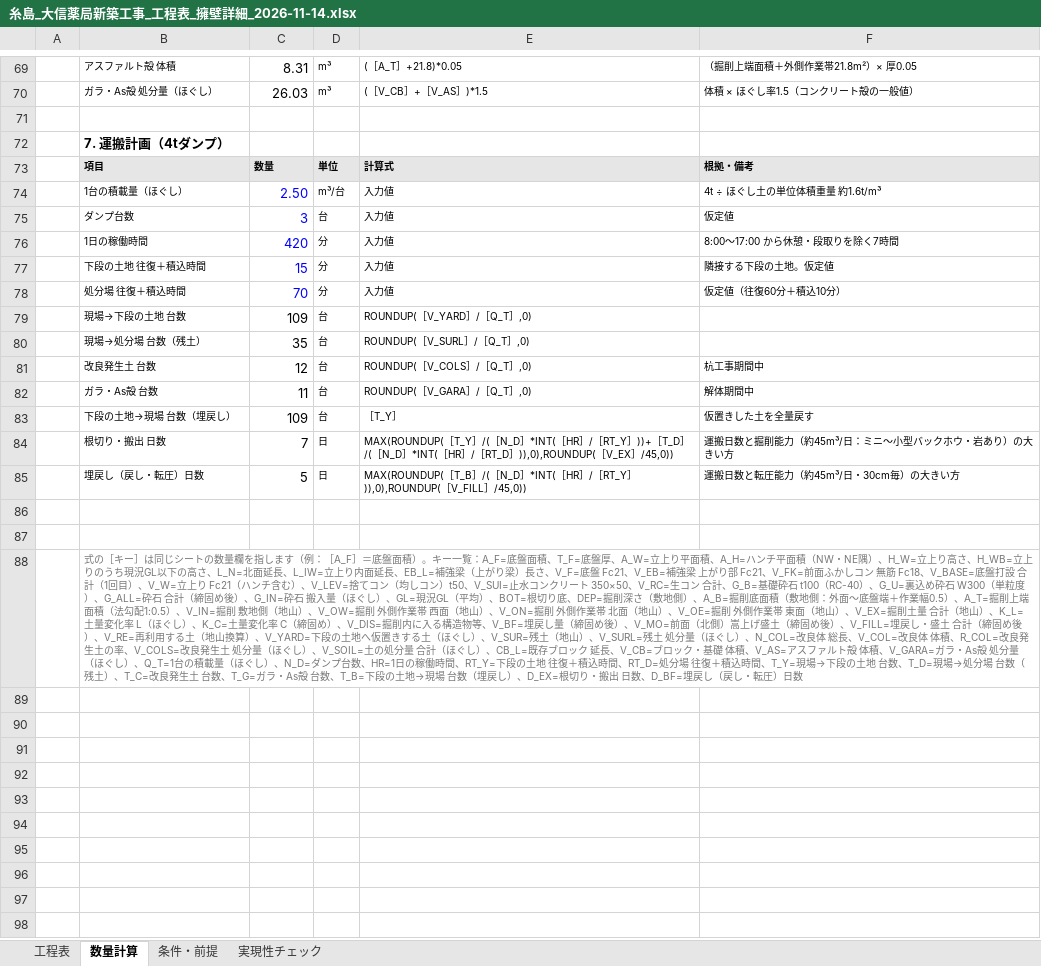
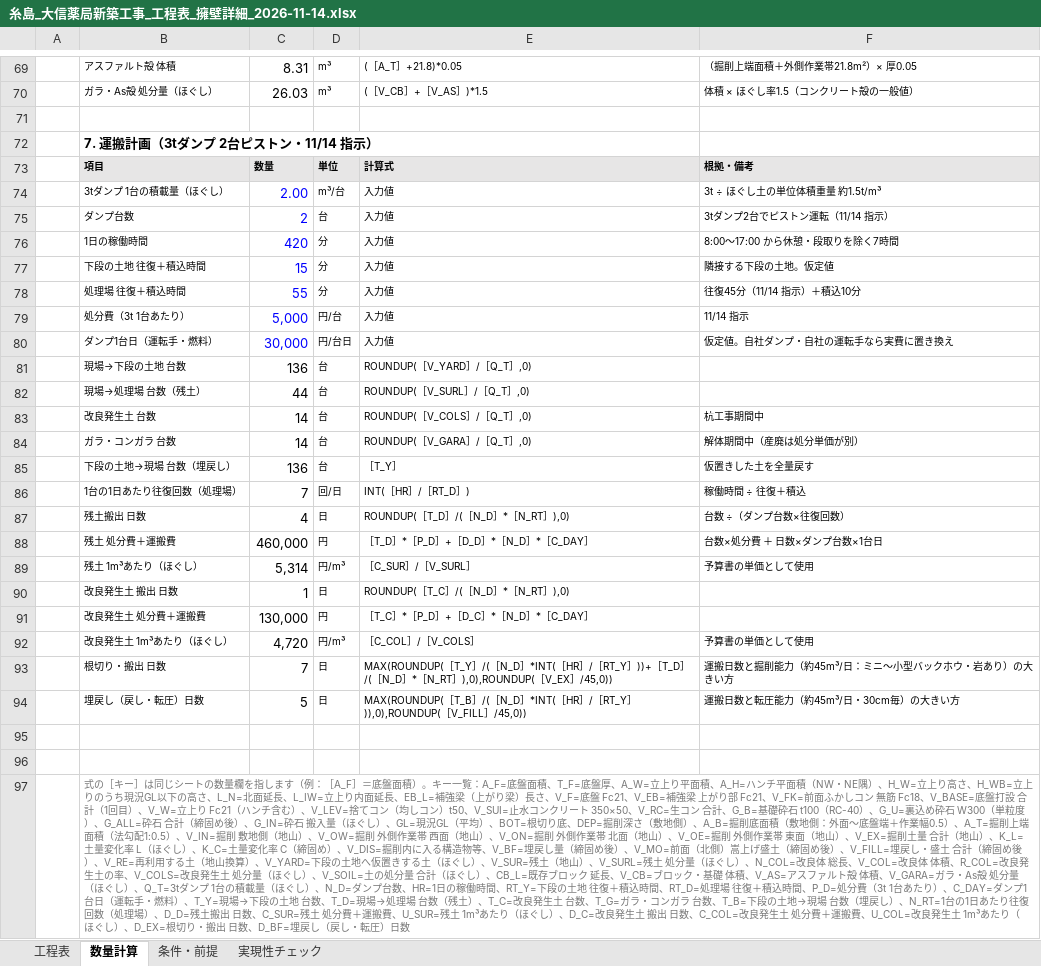
Before and after one commit to kenichihazemoto-byte/sns-automation-app, an Excel workbook: handover/daishin_youheki/schedule/糸島_大信薬局新築工事_工程表_擁壁詳細_2026-11-14.xlsx, sheet 数量計算, drawn as a sheet; only a part is shown, gaps mark what is left out; values as stored, in another font and other column widths than the file's, no borders; removed rows and columns are numbered as before the commit, all else as after; the diff names each change by its address in the sheet, - before the commit and + after, or states it on an @@ line.

```diff
--- a/handover/daishin_youheki/schedule/糸島_大信薬局新築工事_工程表_擁壁詳細_2026-11-14.xlsx (sheet 数量計算)
+++ b/handover/daishin_youheki/schedule/糸島_大信薬局新築工事_工程表_擁壁詳細_2026-11-14.xlsx (sheet 数量計算)
-B72: 7. 運搬計画（4tダンプ）
+B72: 7. 運搬計画（3tダンプ 2台ピストン・11/14 指示）
-B74: 1台の積載量（ほぐし）
+B74: 3tダンプ 1台の積載量（ほぐし）
-C74: 2.50
+C74: 2.00
-F74: 4t ÷ ほぐし土の単位体積重量 約1.6t/m³
+F74: 3t ÷ ほぐし土の単位体積重量 約1.5t/m³
-C75: 3
+C75: 2
-F75: 仮定値
+F75: 3tダンプ2台でピストン運転（11/14 指示）
-B78: 処分場 往復＋積込時間
+B78: 処理場 往復＋積込時間
-C78: 70
+C78: 55
-F78: 仮定値（往復60分＋積込10分）
+F78: 往復45分（11/14 指示）＋積込10分
+row 79:  | 処分費（3t 1台あたり） | 5,000 | 円/台 | 入力値 | 11/14 指示
+row 80:  | ダンプ1台日（運転手・燃料） | 30,000 | 円/台日 | 入力値 | 仮定値。自社ダンプ・自社の運転手なら実費に置き換え
-C81: 109
+C81: 136
-B82: 現場→処分場 台数（残土）
+B82: 現場→処理場 台数（残土）
-C82: 35
+C82: 44
-C83: 12
+C83: 14
-row 82:  | ガラ・As殻 台数 | 11 | 台 | ROUNDUP(［V_GARA］/［Q_T］,0) | 解体期間中
+row 84:  | ガラ・コンガラ 台数 | 14 | 台 | ROUNDUP(［V_GARA］/［Q_T］,0) | 解体期間中（産廃は処分単価が別）
-C85: 109
+C85: 136
+row 86:  | 1台の1日あたり往復回数（処理場） | 7 | 回/日 | INT(［HR］/［RT_D］) | 稼働時間 ÷ 往復＋積込
+row 87:  | 残土搬出 日数 | 4 | 日 | ROUNDUP(［T_D］/(［N_D］*［N_RT］),0) | 台数 ÷（ダンプ台数×往復回数）
+row 88:  | 残土 処分費＋運搬費 | 460,000 | 円 | ［T_D］*［P_D］+［D_D］*［N_D］*［C_DAY］ | 台数×処分費 ＋ 日数×ダンプ台数×1台日
+row 89:  | 残土 1m³あたり（ほぐし） | 5,314 | 円/m³ | ［C_SUR］/［V_SURL］ | 予算書の単価として使用
+row 90:  | 改良発生土 搬出 日数 | 1 | 日 | ROUNDUP(［T_C］/(［N_D］*［N_RT］),0)
+row 91:  | 改良発生土 処分費＋運搬費 | 130,000 | 円 | ［T_C］*［P_D］+［D_C］*［N_D］*［C_DAY］
+row 92:  | 改良発生土 1m³あたり（ほぐし） | 4,720 | 円/m³ | ［C_COL］/［V_COLS］ | 予算書の単価として使用
-E93: …N_D］*INT(［HR］/［RT_D］)),0),ROUNDUP(［V_EX…
+E93: …N_D］*［N_RT］),0),ROUNDUP(［V_EX…
-B97: …ぐし）、Q_T=1台の積載量（ほぐし）、N_D=ダンプ台数、HR=1日の稼働時間、RT_Y=下段の土地 往復＋積込時間、RT_D=処分場 往復＋積込時間、T_Y=現場→下段の土地 台数、T_D=現場→処分場 台数（残土）、T_C=改良発生土 台数、T_G=ガラ・As殻 台数、T_B=下段の土地→現場 台数（埋戻し）、D_EX=…
+B97: …ぐし）、Q_T=3tダンプ 1台の積載量（ほぐし）、N_D=ダンプ台数、HR=1日の稼働時間、RT_Y=下段の土地 往復＋積込時間、RT_D=処理場 往復＋積込時間、P_D=処分費（3t 1台あたり）、C_DAY=ダンプ1台日（運転手・燃料）、T_Y=現場→下段の土地 台数、T_D=現場→処理場 台数（残土）、T_C=改良発生土 台数、T_G=ガラ・コンガラ 台数、T_B=下段の土地→現場 台数（埋戻し）、N_RT=1台の1日あたり往復回数（処理場）、D_D=残土搬出 日数、C_SUR=残土 処分費＋運搬費、U_SUR=残土 1m³あたり（ほぐし）、D_C=改良発生土 搬出 日数、C_COL=改良発生土 処分費＋運搬費、U_COL=改良発生土 1m³あたり（ほぐし）、D_EX=…
```
Also changed, not shown: sheet 工程表, sheet 条件・前提, formulas that keep their value, handover/daishin_youheki/schedule/大信薬局_擁壁_数量金額比較表_2026-11-14.xlsx, handover/daishin_youheki/schedule/大信薬局糸島_擁壁_実行予算書_改3-1_2026-11-14.xlsx, 6 other files.
